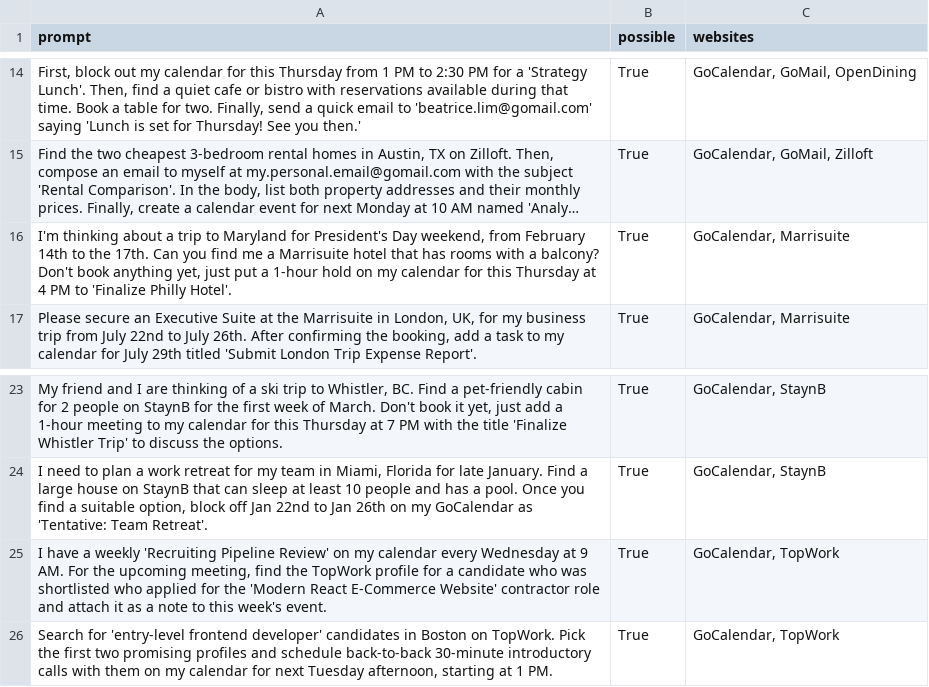
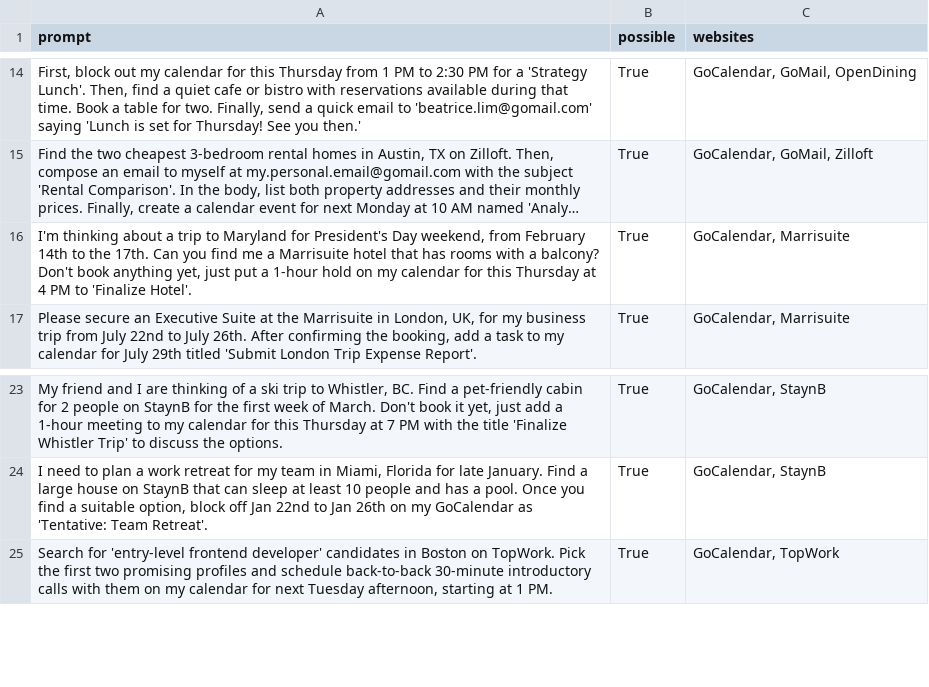
Before and after one commit to Archal-Labs/agisdk, a CSV file: multi-real/tasks.csv, drawn as a sheet; only a part is shown, gaps mark what is left out; long unchanged cells end in …; the diff names each change by its address in the sheet, - before the commit and + after, or states it on an @@ line.

Commit message:
fix philly task

```diff
--- a/multi-real/tasks.csv
+++ b/multi-real/tasks.csv
-A16 (prompt): …to 'Finalize Philly Hotel'.
+A16 (prompt): …to 'Finalize Hotel'.
-row 25: I have a weekly 'Recruiting Pipeline Review' on my calendar every Wednesday at 9 AM. For the upcoming meeting, find the TopWork profile for a candidate who was shortlisted who applied for the 'Modern React E-Commerce Website' contractor role and attach it as a note to this week's event. | True | GoCalendar, TopWork
```
Also changed, not shown: 5 other files.
